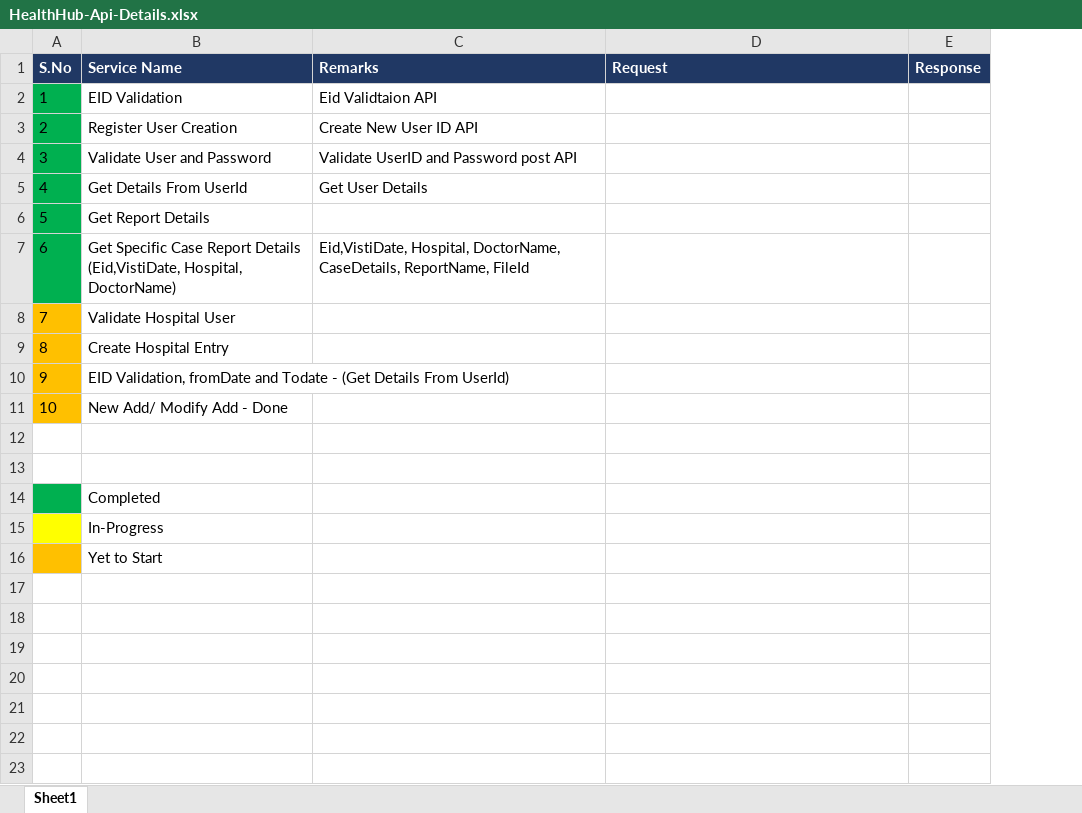
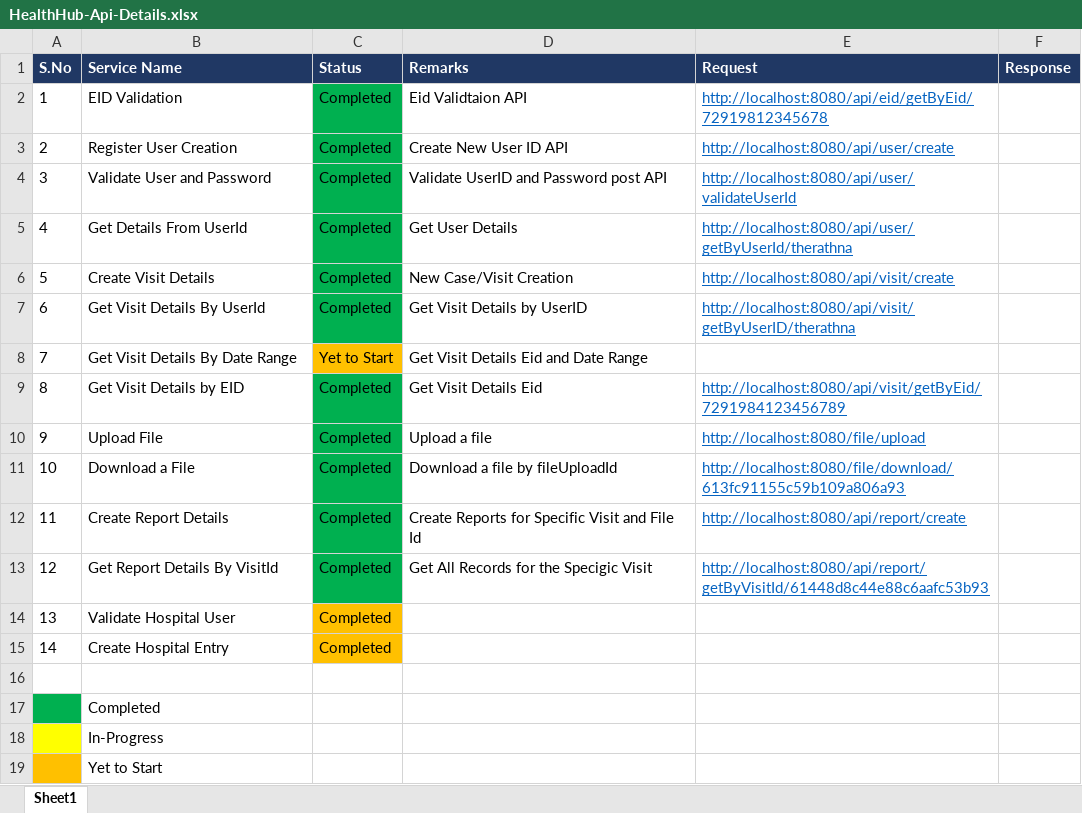
Before and after one commit to veerabommar/HealthHub, an Excel workbook: HealthHub-Api-Details.xlsx, sheet Sheet1, drawn as a sheet; values as stored, in another font and other column widths than the file's, no borders; removed rows and columns are numbered as before the commit, all else as after; ↵ is a line break in a cell; the diff names each change by its address in the sheet, - before the commit and + after, or states it on an @@ line.

Commit message:
Update API Status and Collections
Update API Status and Collections

```diff
--- a/HealthHub-Api-Details.xlsx (sheet Sheet1)
+++ b/HealthHub-Api-Details.xlsx (sheet Sheet1)
+column C (Status), rows 2-5: all Completed; rows 14-15: Completed | Completed
-A2:A5 fill: #00B050
+A2:A5 fill: none
-E2 (Request): (empty)
+E2 (Request): http://localhost:8080/api/eid/getByEid/72919812345678
-E3 (Request): (empty)
+E3 (Request): http://localhost:8080/api/user/create
-E4 (Request): (empty)
+E4 (Request): http://localhost:8080/api/user/validateUserId
-E5 (Request): (empty)
+E5 (Request): http://localhost:8080/api/user/getByUserId/therathna
-row 6: 5 | Get Report Details
-row 7: 6 | Get Specific Case Report Details ↵ (Eid,VistiDate, Hospital, DoctorName) | Eid,VistiDate, Hospital, DoctorName, CaseDetails, ReportName, FileId
+row 6: 5 | Create Visit Details | Completed | New Case/Visit Creation | http://localhost:8080/api/visit/create
+row 7: 6 | Get Visit Details By UserId | Completed | Get Visit Details by UserID | http://localhost:8080/api/visit/getByUserID/therathna
+row 8: 7 | Get Visit Details By Date Range | Yet to Start | Get Visit Details Eid and Date Range
+row 9: 8 | Get Visit Details by EID | Completed | Get Visit Details Eid | http://localhost:8080/api/visit/getByEid/7291984123456789
+row 10: 9 | Upload File | Completed | Upload a file | http://localhost:8080/file/upload
+row 11: 10 | Download a File | Completed | Download a file by fileUploadId | http://localhost:8080/file/download/613fc91155c59b109a806a93
+row 12: 11 | Create Report Details | Completed | Create Reports for Specific Visit and File Id | http://localhost:8080/api/report/create
+row 13: 12 | Get Report Details By VisitId | Completed | Get All Records for the Specigic Visit | http://localhost:8080/api/report/getByVisitId/61448d8c44e88c6aafc53b93
@@ column A (S.No) renumbered between rows 14 and 15 @@
-A14:A15 fill: #FFC000
+A14:A15 fill: none
-row 10: 9 | EID Validation, fromDate and Todate - (Get Details From UserId)
-row 11: 10 | New Add/ Modify Add - Done
-row 12: (empty)
```
Also changed, not shown: 1 other file.
